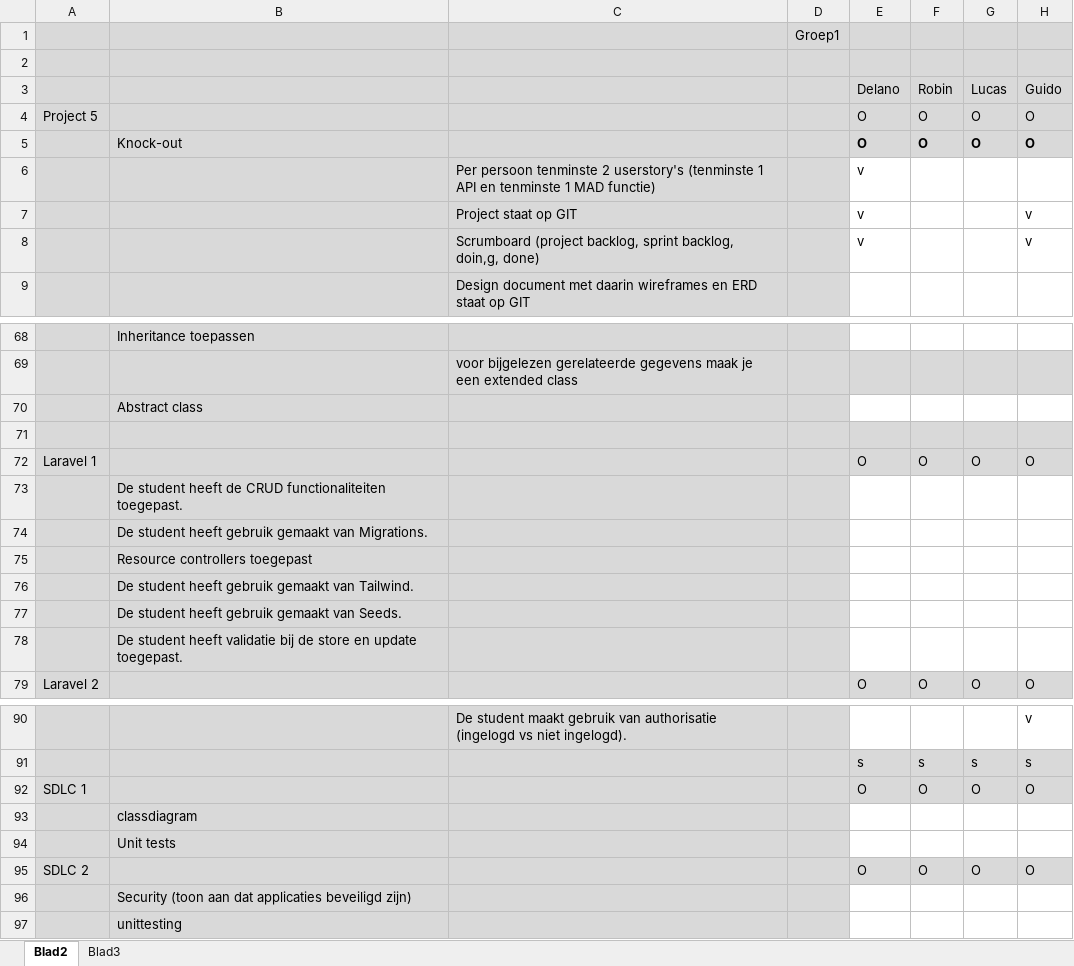
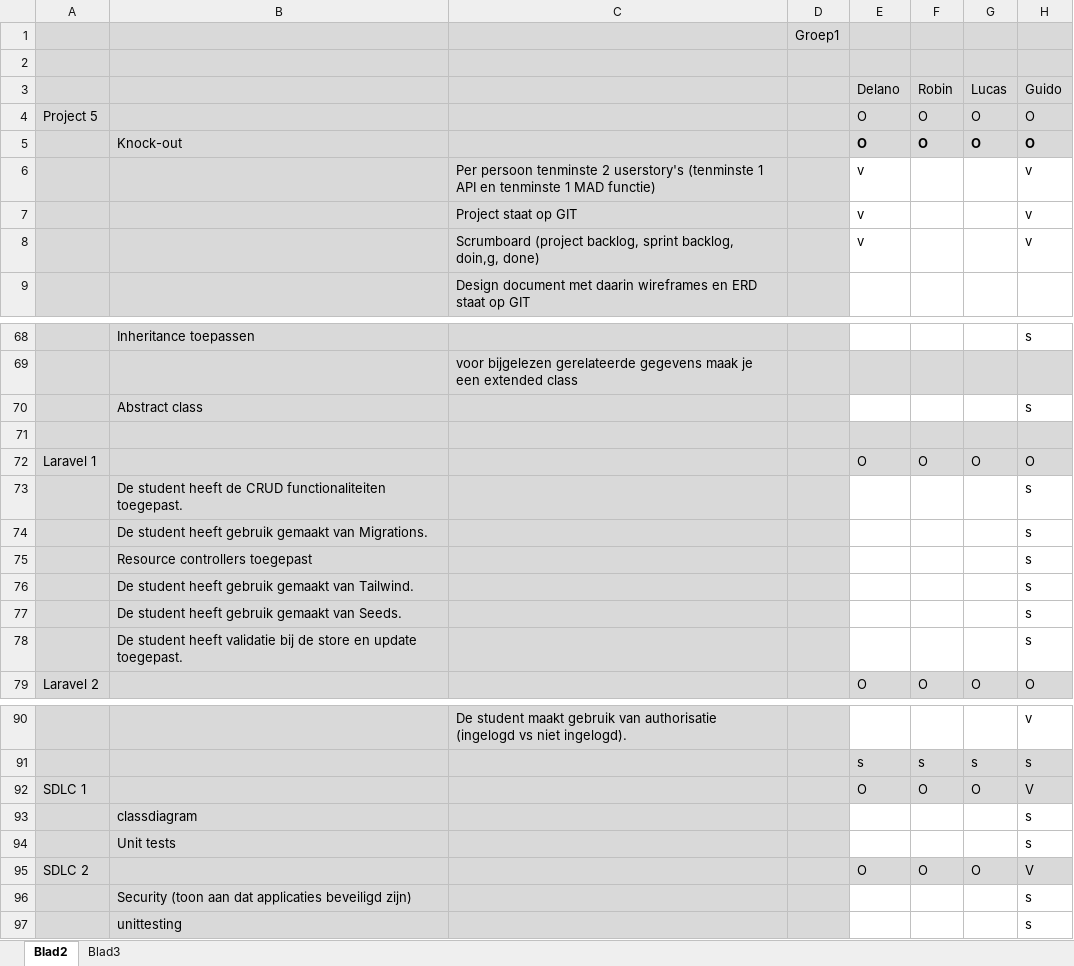
Before and after one commit to ps221494/Project5, an Excel workbook: Project5 Beoordeling.xlsx, sheet Blad2, drawn as a sheet; only a part is shown, gaps mark what is left out; values as stored, in another font and other column widths than the file's, no borders; conditional formats not drawn; the diff covers the shown part only; the diff names each change by its address in the sheet, - before the commit and + after, or states it on an @@ line.

```diff
--- a/Project5 Beoordeling.xlsx (sheet Blad2)
+++ b/Project5 Beoordeling.xlsx (sheet Blad2)
-H6 (Guido): (empty)
+H6 (Guido): v
-H68 (Guido): (empty)
+H68 (Guido): s
-H70 (Guido): (empty)
+H70 (Guido): s
-H73:H78 (Guido): (empty)
+H73:H78 (Guido): s
-H92 (Guido): O
+H92 (Guido): V
-H93:H94 (Guido): (empty)
+H93:H94 (Guido): s
-H95 (Guido): O
+H95 (Guido): V
-H96:H97 (Guido): (empty)
+H96:H97 (Guido): s
```
Also changed, not shown: 35 edited cells elsewhere in this sheet, 1 other file.
